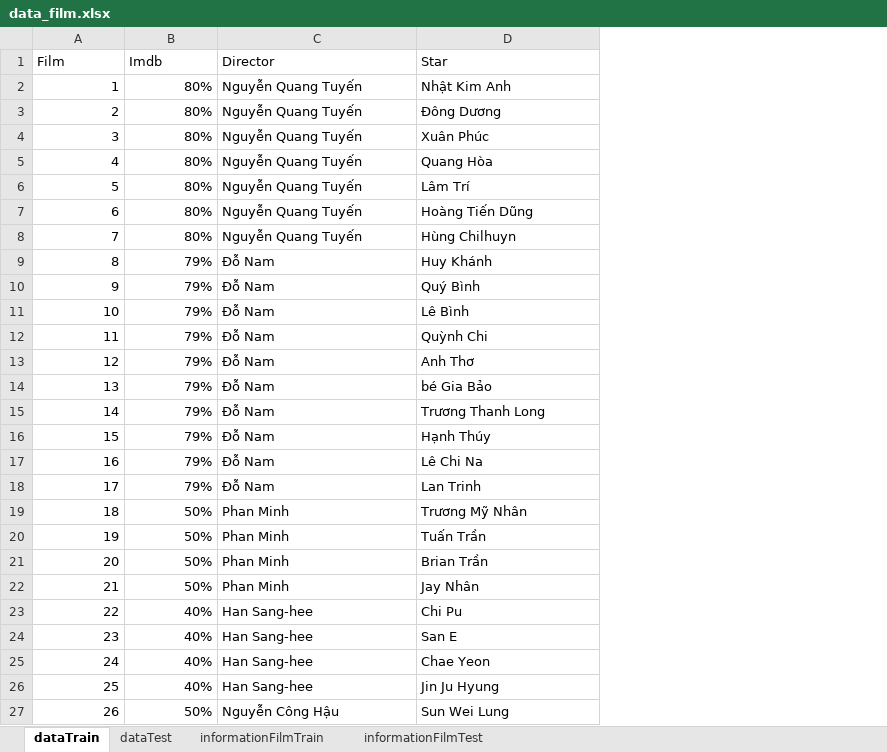
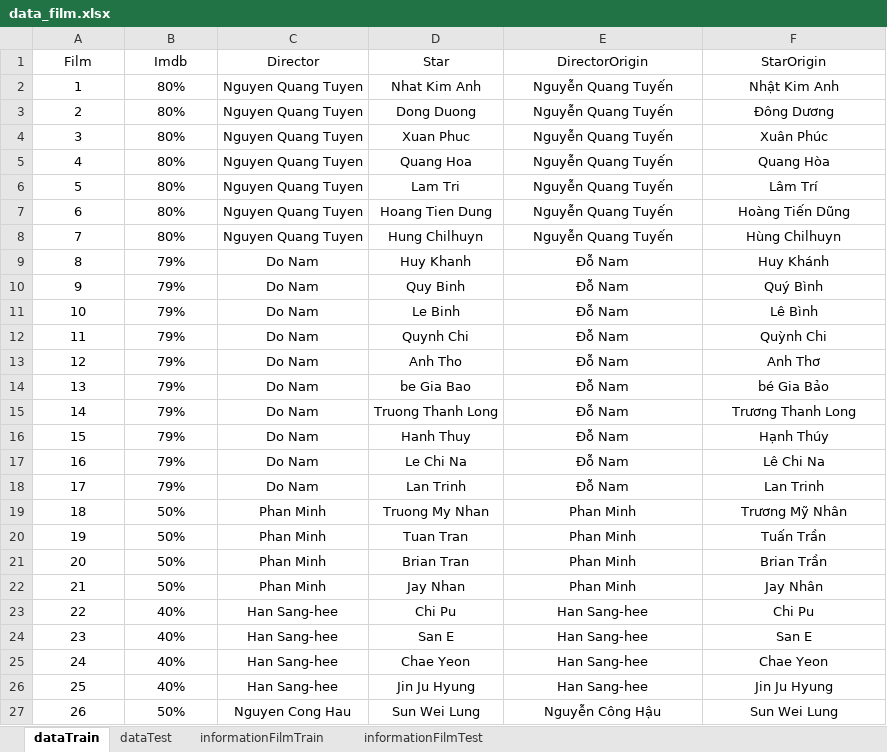
Before and after one commit to TranDucLongDUT/AI-ProjectReviewFilm, an Excel workbook: data_film.xlsx, sheet dataTrain, drawn as a sheet; only a part is shown; values as stored, in another font and other column widths than the file's, no borders; addresses are those after the commit; the diff covers the shown part only; the diff names each change by its address in the sheet, - before the commit and + after, or states it on an @@ line.

Commit message:
Covert Vietnamese to English

```diff
--- a/data_film.xlsx (sheet dataTrain)
+++ b/data_film.xlsx (sheet dataTrain)
+column C (Director), rows 2-27: Nguyen Quang Tuyen | Nguyen Quang Tuyen | Nguyen Quang Tuyen | Nguyen Quang Tuyen | Nguyen Quang Tuyen | Nguyen Quang Tuyen | Nguyen Quang Tuyen | Do Nam | Do Nam | Do Nam | Do Nam | Do Nam | Do Nam | Do Nam | Do Nam | Do Nam | Do Nam | Phan Minh | Phan Minh | Phan Minh | Phan Minh | Han Sang-hee | Han Sang-hee | Han Sang-hee | Han Sang-hee | Nguyen Cong Hau
+column D (Star), rows 2-27: Nhat Kim Anh | Dong Duong | Xuan Phuc | Quang Hoa | Lam Tri | Hoang Tien Dung | Hung Chilhuyn | Huy Khanh | Quy Binh | Le Binh | Quynh Chi | Anh Tho | be Gia Bao | Truong Thanh Long | Hanh Thuy | Le Chi Na | Lan Trinh | Truong My Nhan | Tuan Tran | Brian Tran | Jay Nhan | Chi Pu | San E | Chae Yeon | Jin Ju Hyung | Sun Wei Lung
-A1:B1 alignment: left
+A1:B1 alignment: center
-E1: Director
+E1: DirectorOrigin
-E1:F27 alignment: left
+E1:F27 alignment: center
-F1: Star
+F1: StarOrigin
-A2:B27 alignment: right
+A2:B27 alignment: center
```
Also changed, not shown: cell formats elsewhere in this sheet, sheet dataTest.
